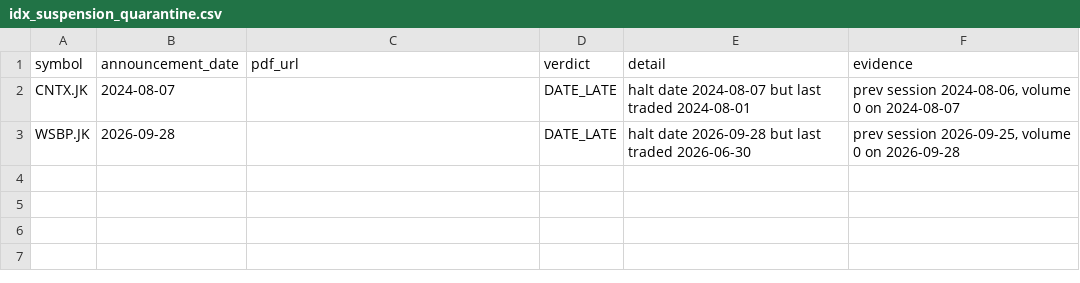
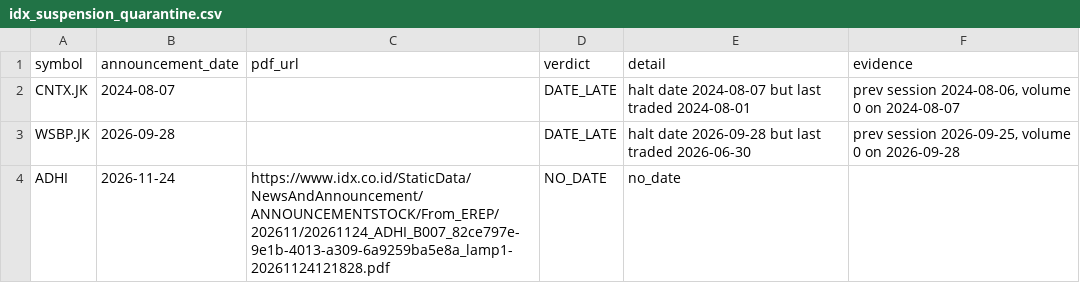
Before and after one commit to supertypeai/sectors_idx_suspension, a CSV file: data_incomplete/idx_suspension_quarantine.csv, drawn as a sheet; the diff names each change by its address in the sheet, - before the commit and + after, or states it on an @@ line.

```diff
--- a/data_incomplete/idx_suspension_quarantine.csv
+++ b/data_incomplete/idx_suspension_quarantine.csv
+row 4: ADHI | 2026-11-24 | https://www.idx.co.id/StaticData/NewsAndAnnouncement/ANNOUNCEMENTSTOCK/From_EREP/202611/20261124_ADHI_B007_82ce797e-9e1b-4013-a309-6a9259ba5e8a_lamp1-20261124121828.pdf | NO_DATE | no_date
```
